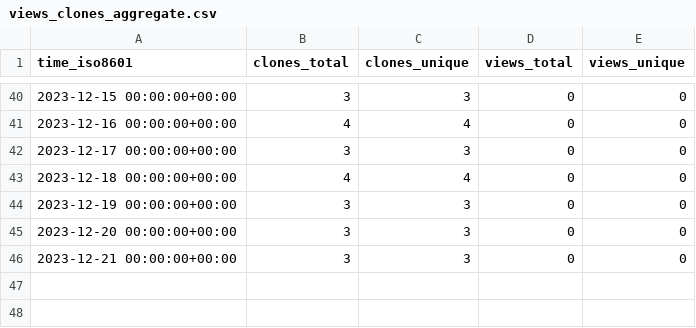
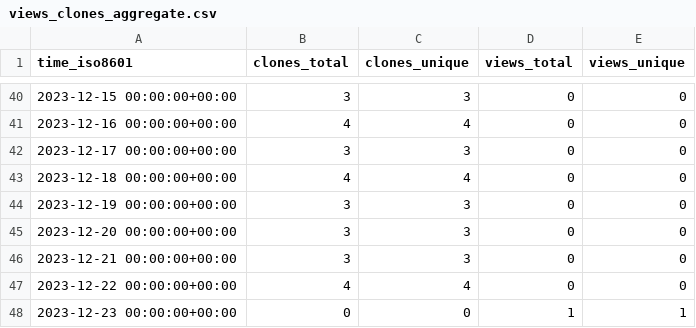
Before and after one commit to joaothallis/m4xshen.dev, a CSV file: m4xshen/m4xshen.dev/ghrs-data/views_clones_aggregate.csv, drawn as a sheet; only a part is shown, gaps mark what is left out.

```diff
--- a/m4xshen/m4xshen.dev/ghrs-data/views_clones_aggregate.csv
+++ b/m4xshen/m4xshen.dev/ghrs-data/views_clones_aggregate.csv
@@ -46 +46,3 @@ time_iso8601,clones_total,clones_unique,views_total,views_unique
 2023-12-21 00:00:00+00:00,3,3,0,0
+2023-12-22 00:00:00+00:00,4,4,0,0
+2023-12-23 00:00:00+00:00,0,0,1,1
```
Also changed, not shown: 1 other file.
